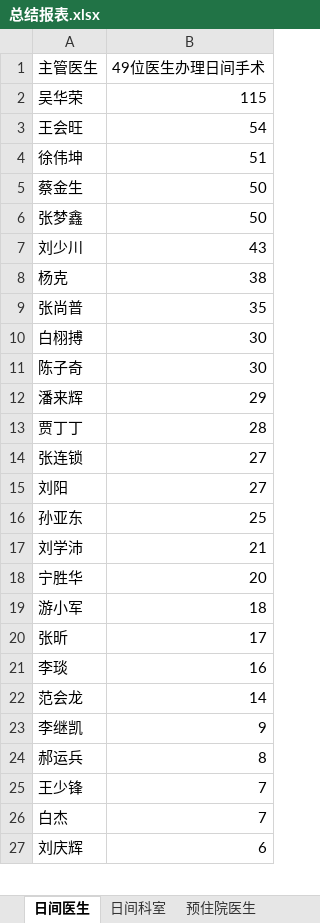
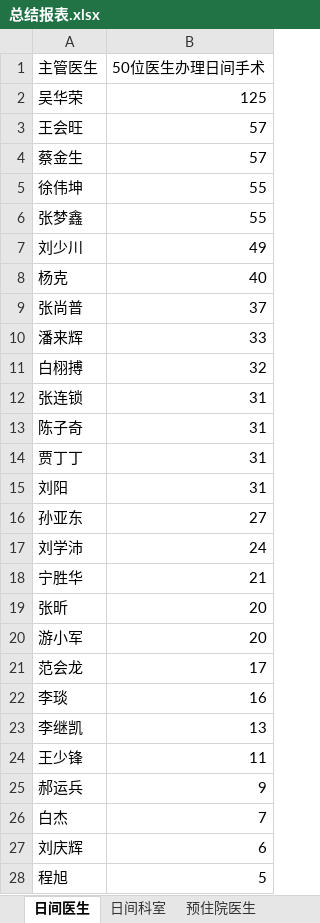
Before and after one commit to rainmyforest/gdp-dashboard-2, an Excel workbook: Data/总结报表.xlsx, sheet 日间医生, drawn as a sheet; only a part is shown; values as stored, in another font and other column widths than the file's, no borders; removed rows and columns are numbered as before the commit, all else as after; the diff covers the shown part only; the diff names each change by its address in the sheet, - before the commit and + after, or states it on an @@ line.

```diff
--- a/Data/总结报表.xlsx (sheet 日间医生)
+++ b/Data/总结报表.xlsx (sheet 日间医生)
-B1: 49位医生办理日间手术
+B1: 50位医生办理日间手术
-B2 (50位医生办理日间手术): 115
+B2 (50位医生办理日间手术): 125
-B3 (50位医生办理日间手术): 54
+B3 (50位医生办理日间手术): 57
-row 4: 徐伟坤 | 51
-B4 (50位医生办理日间手术): 50
+B4 (50位医生办理日间手术): 57
+row 5: 徐伟坤 | 55
-B6 (50位医生办理日间手术): 50
+B6 (50位医生办理日间手术): 55
-B7 (50位医生办理日间手术): 43
+B7 (50位医生办理日间手术): 49
-B8 (50位医生办理日间手术): 38
+B8 (50位医生办理日间手术): 40
-B9 (50位医生办理日间手术): 35
+B9 (50位医生办理日间手术): 37
+row 10: 潘来辉 | 33
-B11 (50位医生办理日间手术): 30
+B11 (50位医生办理日间手术): 32
+row 12: 张连锁 | 31
-B13 (50位医生办理日间手术): 30
+B13 (50位医生办理日间手术): 31
-row 12: 潘来辉 | 29
-B14 (50位医生办理日间手术): 28
+B14 (50位医生办理日间手术): 31
-row 14: 张连锁 | 27
-B15 (50位医生办理日间手术): 27
+B15 (50位医生办理日间手术): 31
-B16 (50位医生办理日间手术): 25
+B16 (50位医生办理日间手术): 27
-B17 (50位医生办理日间手术): 21
+B17 (50位医生办理日间手术): 24
-B18 (50位医生办理日间手术): 20
+B18 (50位医生办理日间手术): 21
-row 19: 游小军 | 18
-B19 (50位医生办理日间手术): 17
+B19 (50位医生办理日间手术): 20
+row 20: 游小军 | 20
+row 21: 范会龙 | 17
-row 22: 范会龙 | 14
-B23 (50位医生办理日间手术): 9
+B23 (50位医生办理日间手术): 13
-row 24: 郝运兵 | 8
-B24 (50位医生办理日间手术): 7
+B24 (50位医生办理日间手术): 11
+row 25: 郝运兵 | 9
+row 28: 程旭 | 5
```
Also changed, not shown: 3 added rows, 3 removed rows, 4 moved rows and 7 edited cells elsewhere in this sheet, sheet 预住院医生, sheet 日间科室, sheet 预住院科室, Data/异常值报告.xlsx, Data/待床日与住院天数.xlsx, 3 other files.
